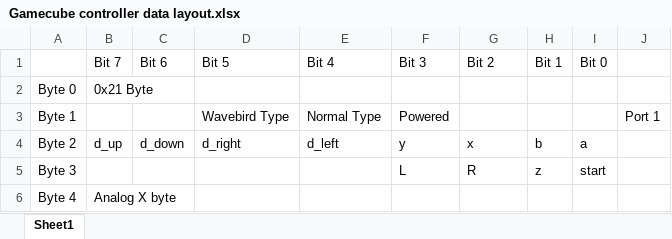
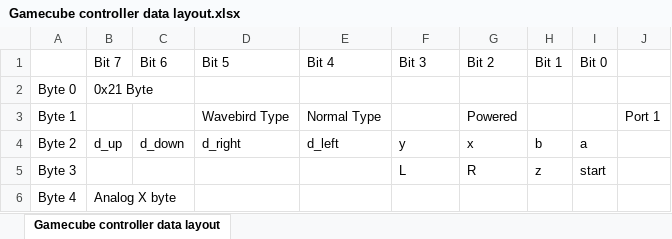
Before and after one commit to gemarcano/GCN_Adapter-Driver, an Excel workbook: docs/Gamecube controller data layout.xlsx, sheet Gamecube controller data layout, drawn as a sheet; only a part is shown; values as stored, in another font and other column widths than the file's, no borders; the diff names each change by its address in the sheet, - before the commit and + after, or states it on an @@ line.

Commit message:
Previous commit was incorrect about the power bit changes in the documentation. Documentation has been reverted. Struct implementation of the power bit has been fixed.

```diff
--- a/docs/Gamecube controller data layout.xlsx (sheet Gamecube controller data layout)
+++ b/docs/Gamecube controller data layout.xlsx (sheet Gamecube controller data layout)
-sheet tab: Sheet1
+sheet tab: Gamecube controller data layout
-F3 (Bit 3): Powered
+F3 (Bit 3): (empty)
-G3 (Bit 2): (empty)
+G3 (Bit 2): Powered
```
Also changed, not shown: 2 other files.
